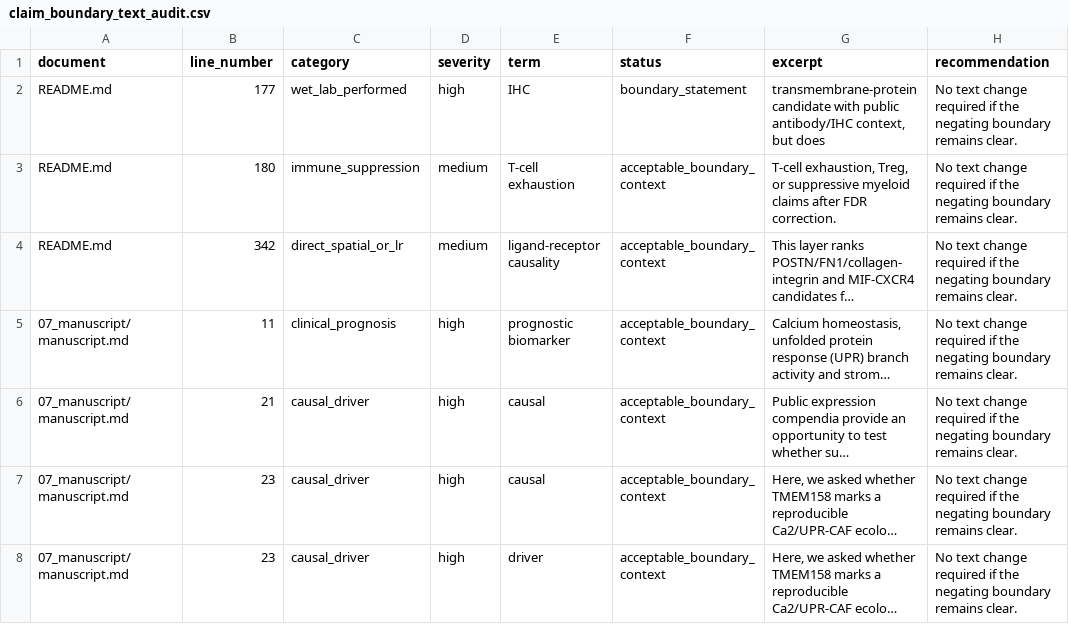
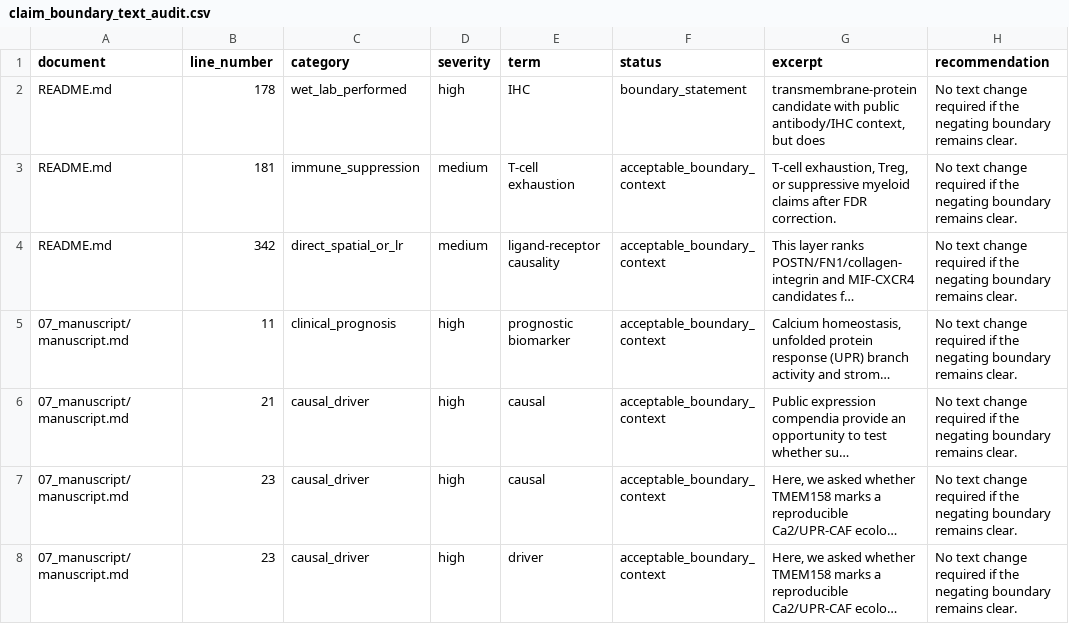
Before and after one commit to afa-cloud/TMEM158_CaUPR_ESCC, a CSV file: TMEM158_CaUPR_ESCC/04_results/qc/claim_boundary_text_audit.csv, drawn as a sheet; only a part is shown; long unchanged cells end in …; the diff names each change by its address in the sheet, - before the commit and + after, or states it on an @@ line.

```diff
--- a/TMEM158_CaUPR_ESCC/04_results/qc/claim_boundary_text_audit.csv
+++ b/TMEM158_CaUPR_ESCC/04_results/qc/claim_boundary_text_audit.csv
-B2 (line_number): 177
+B2 (line_number): 178
-B3 (line_number): 180
+B3 (line_number): 181
```
Also changed, not shown: TMEM158_CaUPR_ESCC/04_results/qc/claim_boundary_text_audit_summary.csv, TMEM158_CaUPR_ESCC/04_results/qc/final_author_submission_handoff_qc.csv, 33 other files.
